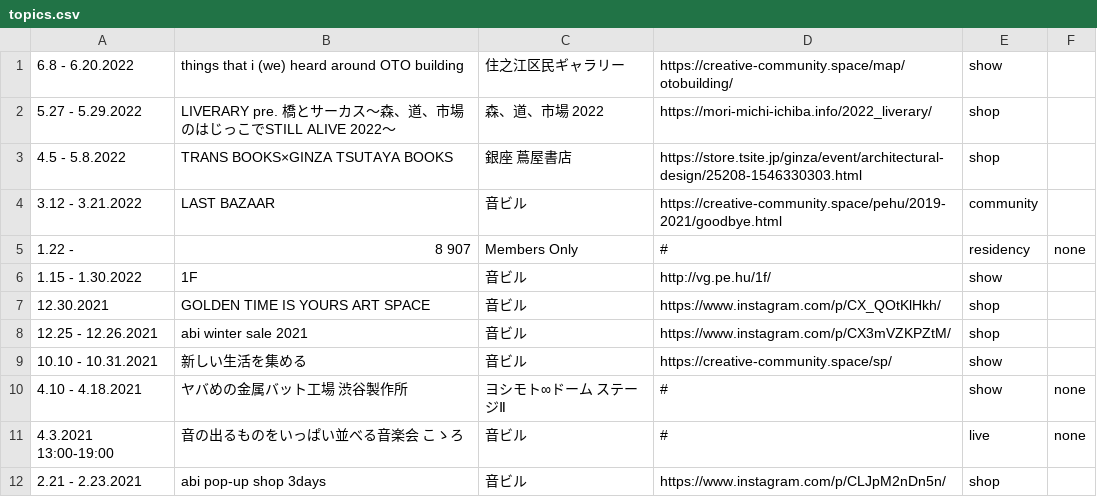
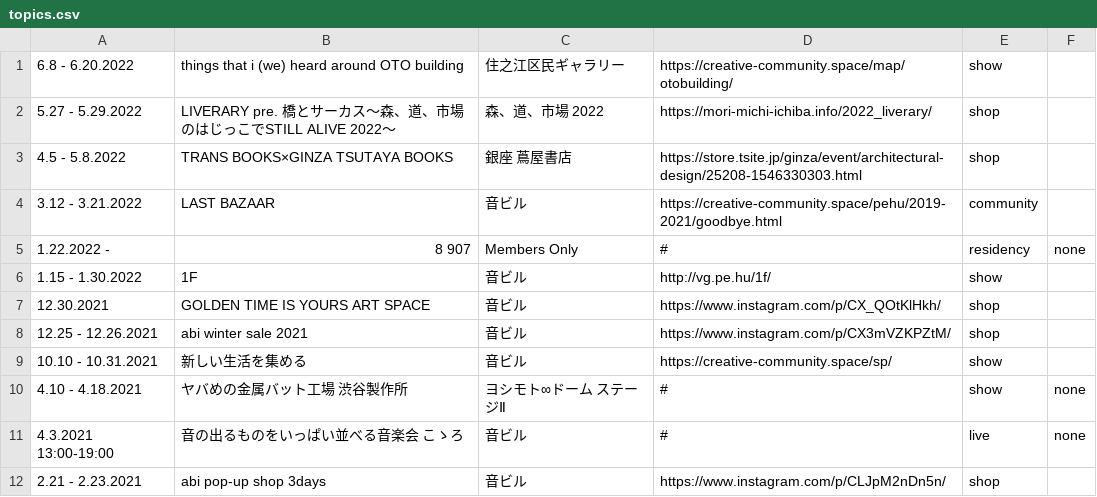
Before and after one commit to pe-hu/index, a CSV file: schedule/topics.csv, drawn as a sheet; only a part is shown.

Commit message:
Update topics.csv

```diff
--- a/schedule/topics.csv
+++ b/schedule/topics.csv
@@ -4,3 +4,3 @@
 3.12 - 3.21.2022,LAST BAZAAR,音ビル,https://creative-community.space/pehu/2019-2021/goodbye.html, community
-1.22 - ,8 907,Members Only,#, residency, none
+1.22.2022 - ,8 907,Members Only,#, residency, none
 1.15 - 1.30.2022,1F,音ビル,http://vg.pe.hu/1f/, show
```
